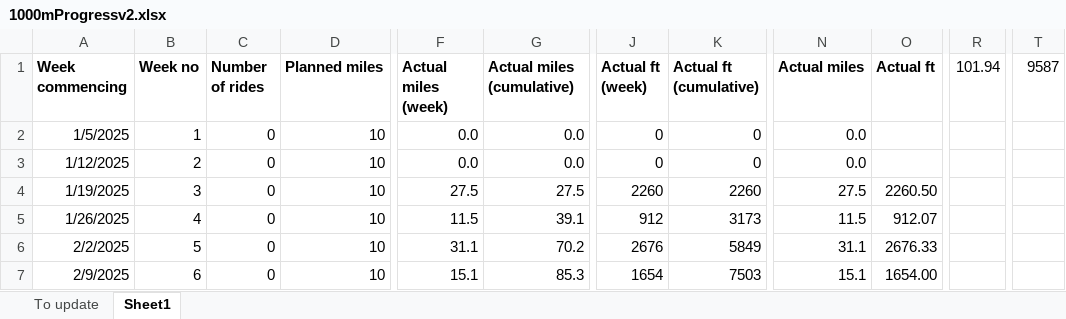
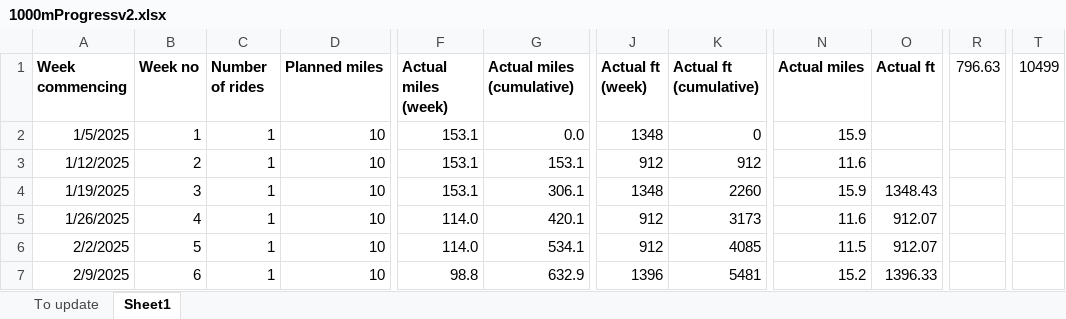
Before and after one commit to phillongworth/phillongworth.github.io, an Excel workbook: data/1000mProgressv2.xlsx, sheet Sheet1, drawn as a sheet; only a part is shown, gaps mark what is left out; values as stored, in another font and other column widths than the file's, no borders; table styles not drawn; the diff covers the shown part only; the diff names each change by its address in the sheet, - before the commit and + after, or states it on an @@ line.

```diff
--- a/data/1000mProgressv2.xlsx (sheet Sheet1)
+++ b/data/1000mProgressv2.xlsx (sheet Sheet1)
-R1: 101.94
+R1: 796.63
-T1: 9587
+T1: 10499
-C2:C7 (Number of rides): 0
+C2:C7 (Number of rides): 1
-F2:F3 (Actual miles (week)): 0.0
+F2:F3 (Actual miles (week)): 153.1
-J2 (Actual ft (week)): 0
+J2 (Actual ft (week)): 1348
-N2 (Actual miles): 0.0
+N2 (Actual miles): 15.9
-G3 (Actual miles (cumulative)): 0.0
+G3 (Actual miles (cumulative)): 153.1
-J3 (Actual ft (week)): 0
+J3 (Actual ft (week)): 912
-K3 (Actual ft (cumulative)): 0
+K3 (Actual ft (cumulative)): 912
-N3 (Actual miles): 0.0
+N3 (Actual miles): 11.6
-F4 (Actual miles (week)): 27.5
+F4 (Actual miles (week)): 153.1
-G4 (Actual miles (cumulative)): 27.5
+G4 (Actual miles (cumulative)): 306.1
-J4 (Actual ft (week)): 2260
+J4 (Actual ft (week)): 1348
-N4 (Actual miles): 27.5
+N4 (Actual miles): 15.9
-O4 (Actual ft): 2260.50
+O4 (Actual ft): 1348.43
-F5 (Actual miles (week)): 11.5
+F5 (Actual miles (week)): 114.0
-G5 (Actual miles (cumulative)): 39.1
+G5 (Actual miles (cumulative)): 420.1
-N5 (Actual miles): 11.5
+N5 (Actual miles): 11.6
-F6 (Actual miles (week)): 31.1
+F6 (Actual miles (week)): 114.0
-G6 (Actual miles (cumulative)): 70.2
+G6 (Actual miles (cumulative)): 534.1
-J6 (Actual ft (week)): 2676
+J6 (Actual ft (week)): 912
-K6 (Actual ft (cumulative)): 5849
+K6 (Actual ft (cumulative)): 4085
-N6 (Actual miles): 31.1
+N6 (Actual miles): 11.5
-O6 (Actual ft): 2676.33
+O6 (Actual ft): 912.07
-F7 (Actual miles (week)): 15.1
+F7 (Actual miles (week)): 98.8
-G7 (Actual miles (cumulative)): 85.3
+G7 (Actual miles (cumulative)): 632.9
-J7 (Actual ft (week)): 1654
+J7 (Actual ft (week)): 1396
-K7 (Actual ft (cumulative)): 7503
+K7 (Actual ft (cumulative)): 5481
-N7 (Actual miles): 15.1
+N7 (Actual miles): 15.2
-O7 (Actual ft): 1654.00
+O7 (Actual ft): 1396.33
```
Also changed, not shown: 115 edited cells elsewhere in this sheet, sheet To update, formulas that keep their value, 3 other files.
